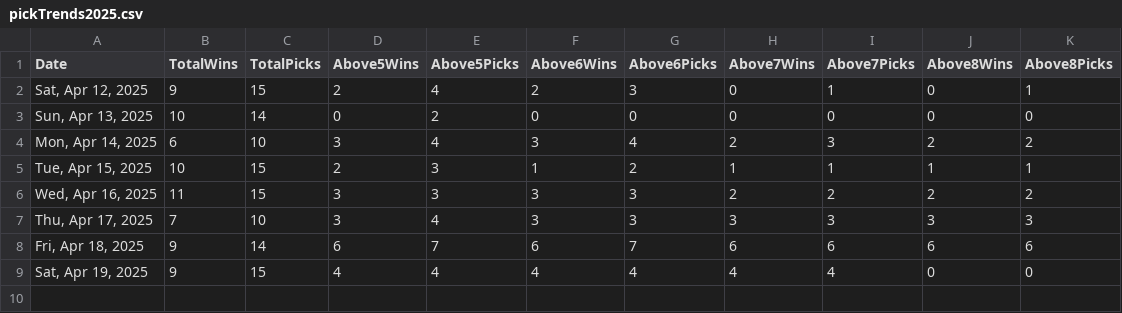
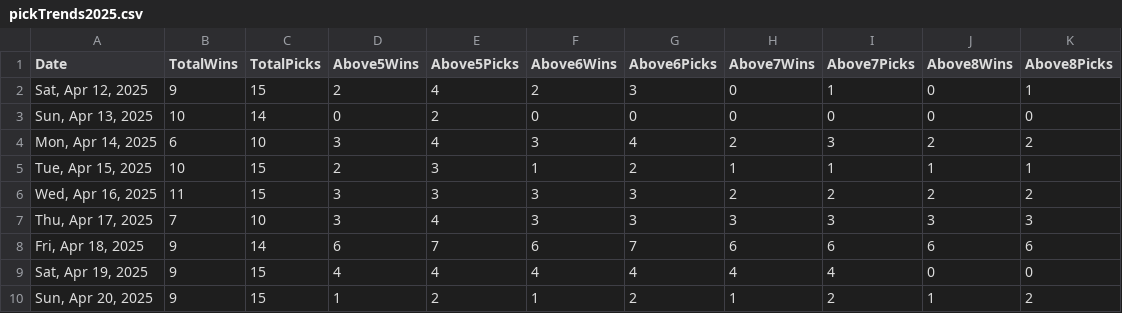
Before and after one commit to quantegytrading/quantegy.io, a CSV file: public/pickTrends2025.csv, drawn as a sheet; the diff names each change by its address in the sheet, - before the commit and + after, or states it on an @@ line.

Commit message:
Update pickTrends2025.csv

```diff
--- a/public/pickTrends2025.csv
+++ b/public/pickTrends2025.csv
+row 10: Sun, Apr 20, 2025 | 9 | 15 | 1 | 2 | 1 | 2 | 1 | 2 | 1 | 2
```
